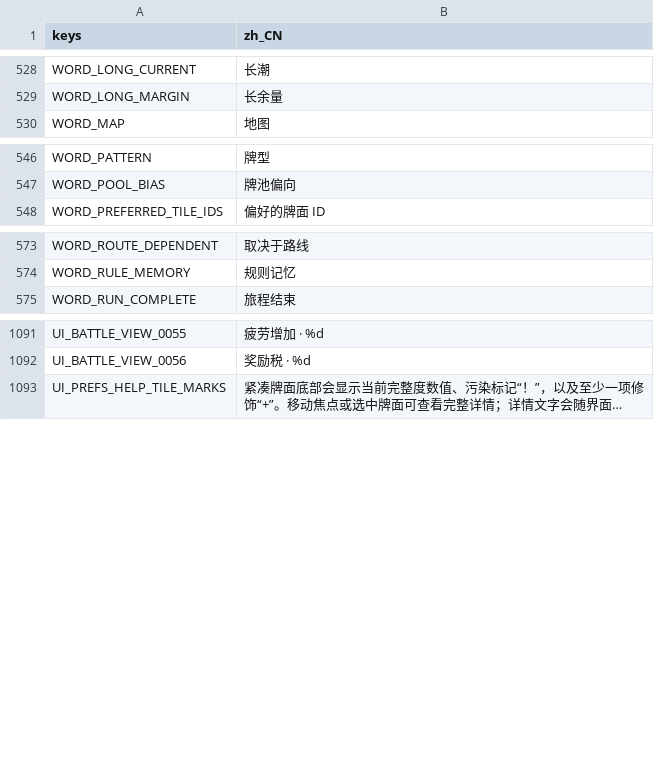
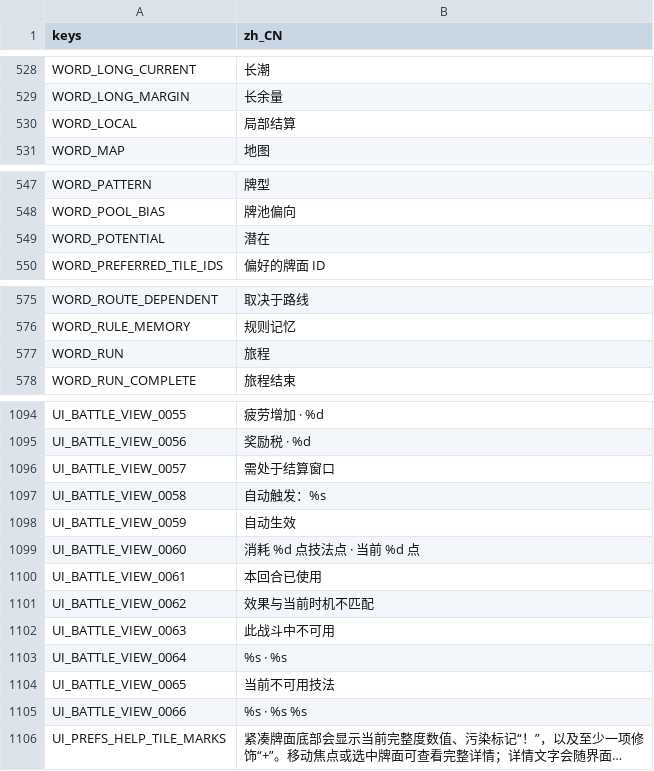
Before and after one commit to sunnyday9/Forbidden-Table, a CSV file: localization/zh_CN.csv, drawn as a sheet; only a part is shown, gaps mark what is left out; long unchanged cells end in …; the diff covers the shown part only; the diff names each change by its address in the sheet, - before the commit and + after, or states it on an @@ line.

Commit message:
feat(ui): improve responsive game screens and battle clarity

```diff
--- a/localization/zh_CN.csv
+++ b/localization/zh_CN.csv
+row 530: WORD_LOCAL | 局部结算
+row 549: WORD_POTENTIAL | 潜在
+row 577: WORD_RUN | 旅程
+row 1096: UI_BATTLE_VIEW_0057 | 需处于结算窗口
+row 1097: UI_BATTLE_VIEW_0058 | 自动触发：%s
+row 1098: UI_BATTLE_VIEW_0059 | 自动生效
+row 1099: UI_BATTLE_VIEW_0060 | 消耗 %d 点技法点 · 当前 %d 点
+row 1100: UI_BATTLE_VIEW_0061 | 本回合已使用
+row 1101: UI_BATTLE_VIEW_0062 | 效果与当前时机不匹配
+row 1102: UI_BATTLE_VIEW_0063 | 此战斗中不可用
+row 1103: UI_BATTLE_VIEW_0064 | %s · %s
+row 1104: UI_BATTLE_VIEW_0065 | 当前不可用技法
+row 1105: UI_BATTLE_VIEW_0066 | %s · %s %s
```
Also changed, not shown: 43 added rows elsewhere in this file, localization/en.csv, 41 other files.
